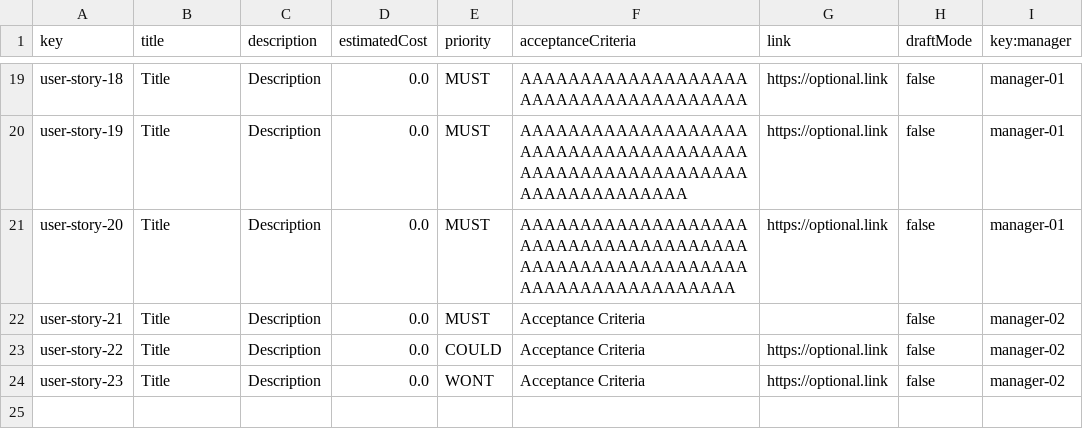
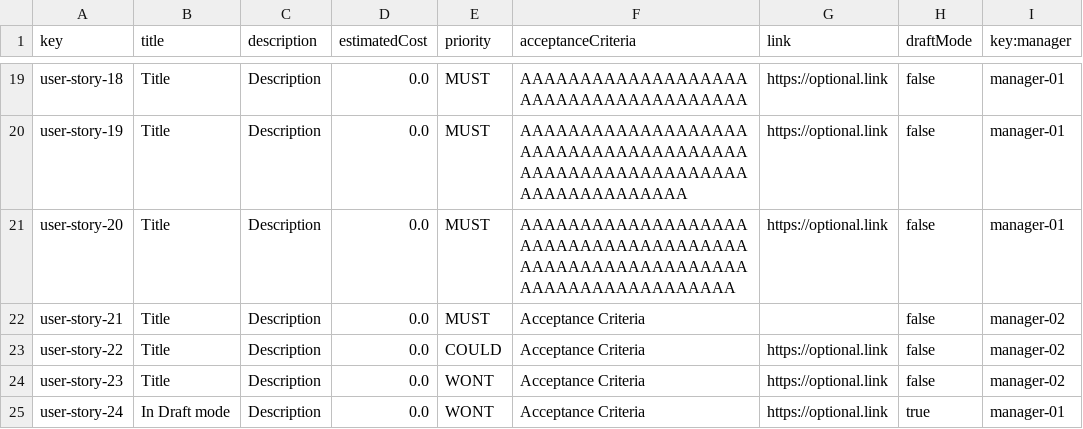
Before and after one commit to DP2-c1-028/Acme-SF-D01, a CSV file: src/main/webapp/WEB-INF/resources/sample-data/user-story.csv, drawn as a sheet; only a part is shown, gaps mark what is left out.

```diff
--- a/src/main/webapp/WEB-INF/resources/sample-data/user-story.csv
+++ b/src/main/webapp/WEB-INF/resources/sample-data/user-story.csv
@@ -24 +24,2 @@ user-story-22,"Title","Description",0.0,COULD,"Acceptance Criteria","https://opt
 user-story-23,"Title","Description",0.0,WONT,"Acceptance Criteria","https://optional.link",false,manager-02
+user-story-24,"In Draft mode","Description",0.0,WONT,"Acceptance Criteria","https://optional.link",true,manager-01
```
Also changed, not shown: src/main/webapp/WEB-INF/resources/sample-data/project.csv, src/main/webapp/WEB-INF/resources/sample-data/user-story-project.csv, 12 other files.
